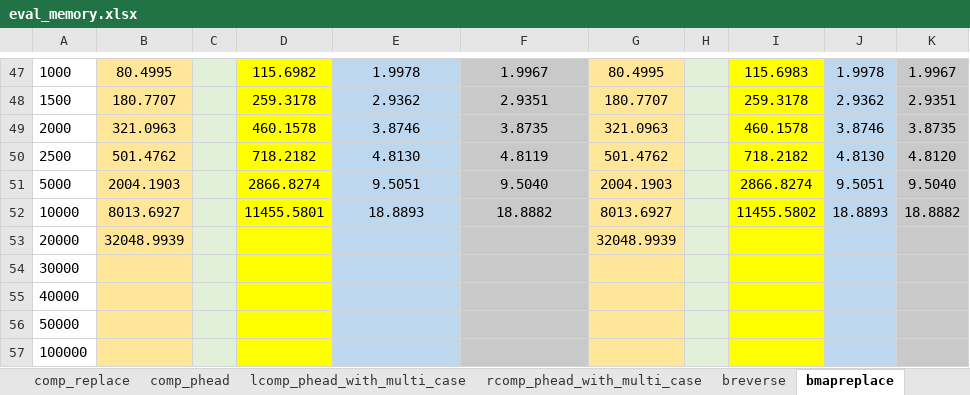
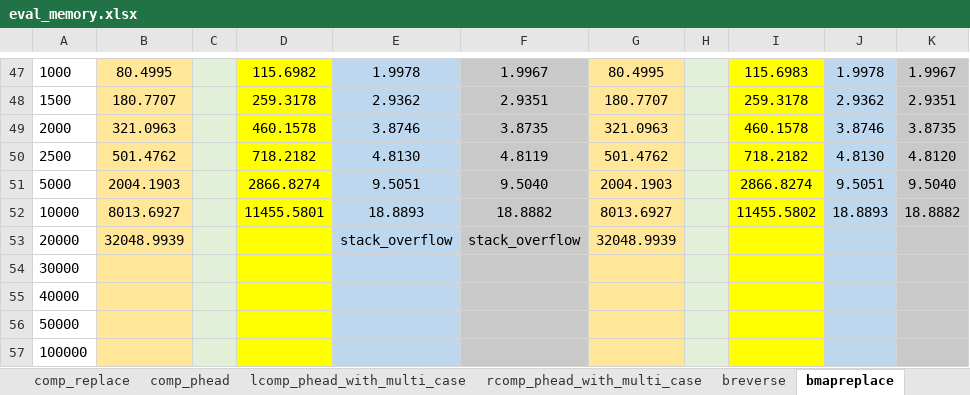
Before and after one commit to k-tsushima/pgs, an Excel workbook: result/eval_memory.xlsx, sheet bmapreplace, drawn as a sheet; only a part is shown, gaps mark what is left out; values as stored, in another font and other column widths than the file's, no borders; the diff names each change by its address in the sheet, - before the commit and + after, or states it on an @@ line.

```diff
--- a/result/eval_memory.xlsx (sheet bmapreplace)
+++ b/result/eval_memory.xlsx (sheet bmapreplace)
-E53: (empty)
+E53: stack_overflow
-F53: (empty)
+F53: stack_overflow
```
Also changed, not shown: result/eval_count.xlsx, result/eval_time.xlsx, 2 other files.
